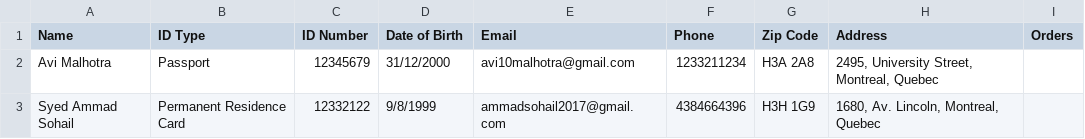
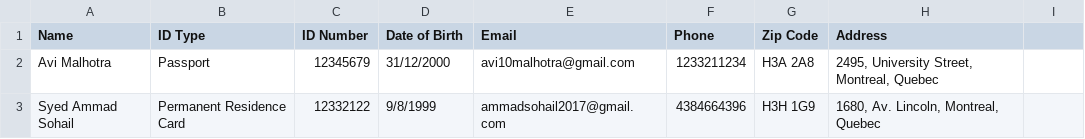
Before and after one commit to avi10malhotra/PharmaBot, a CSV file: users.csv, drawn as a sheet.

```diff
--- a/users.csv
+++ b/users.csv
@@ -1,2 +1,2 @@
-Name,ID Type,ID Number,Date of Birth,Email,Phone,Zip Code,Address,Orders
+Name,ID Type,ID Number,Date of Birth,Email,Phone,Zip Code,Address
 Avi Malhotra,Passport,12345679,31/12/2000,avi10malhotra@gmail.com,1233211234,H3A 2A8,"2495, University Street, Montreal, Quebec"
```
Also changed, not shown: 9 other files.
